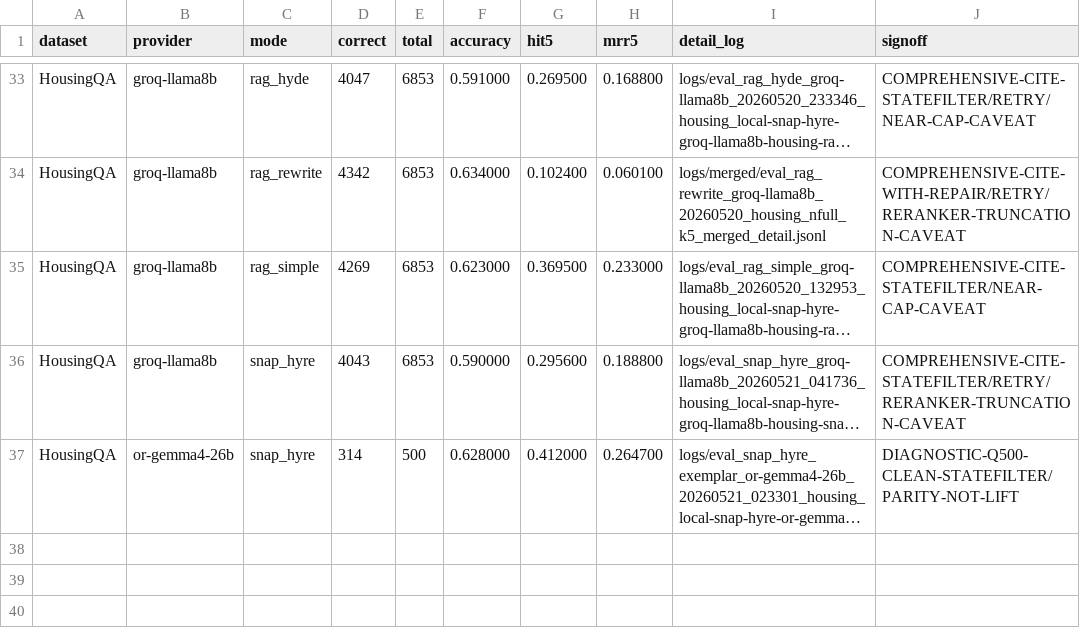
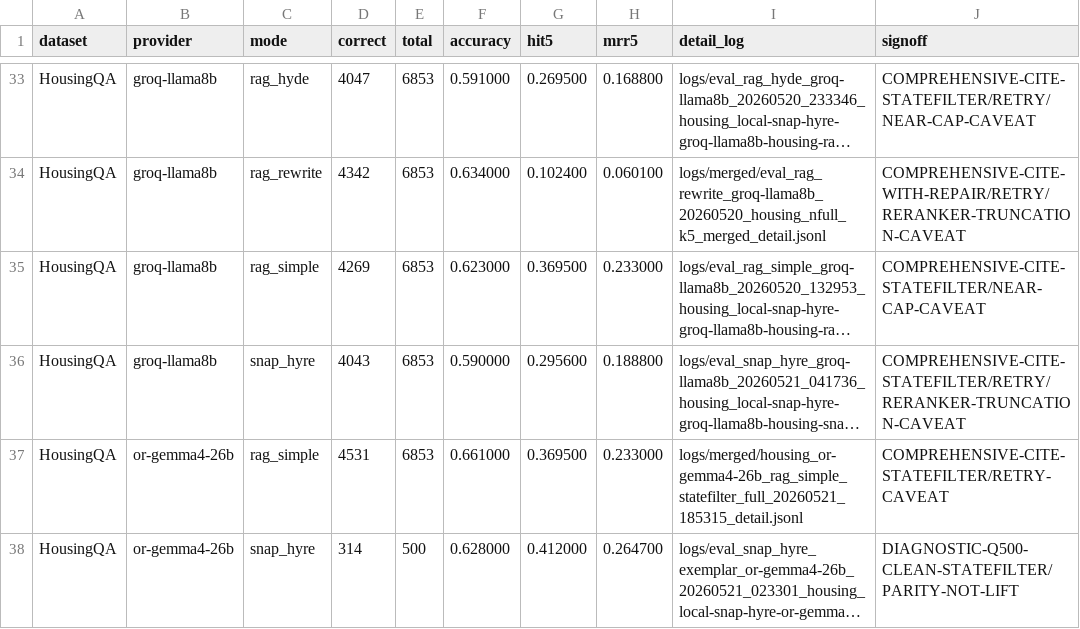
Before and after one commit to 1hamzaiqbal/LegalRagAgent, a CSV file: paper/snap_hyre_2025_05_18/current_audited_rows.csv, drawn as a sheet; only a part is shown, gaps mark what is left out; long unchanged cells end in …; the diff names each change by its address in the sheet, - before the commit and + after, or states it on an @@ line.

```diff
--- a/paper/snap_hyre_2025_05_18/current_audited_rows.csv
+++ b/paper/snap_hyre_2025_05_18/current_audited_rows.csv
+row 37: HousingQA | or-gemma4-26b | rag_simple | 4531 | 6853 | 0.661000 | 0.369500 | 0.233000 | logs/merged/housing_or-gemma4-26b_rag_simple_statefilter_full_20260521_185315_detail.jsonl | COMPREHENSIVE-CITE-STATEFILTER/RETRY-CAVEAT
```
Also changed, not shown: paper/snap_hyre_2025_05_18/figures/current_figure_metrics.csv, 26 other files.
